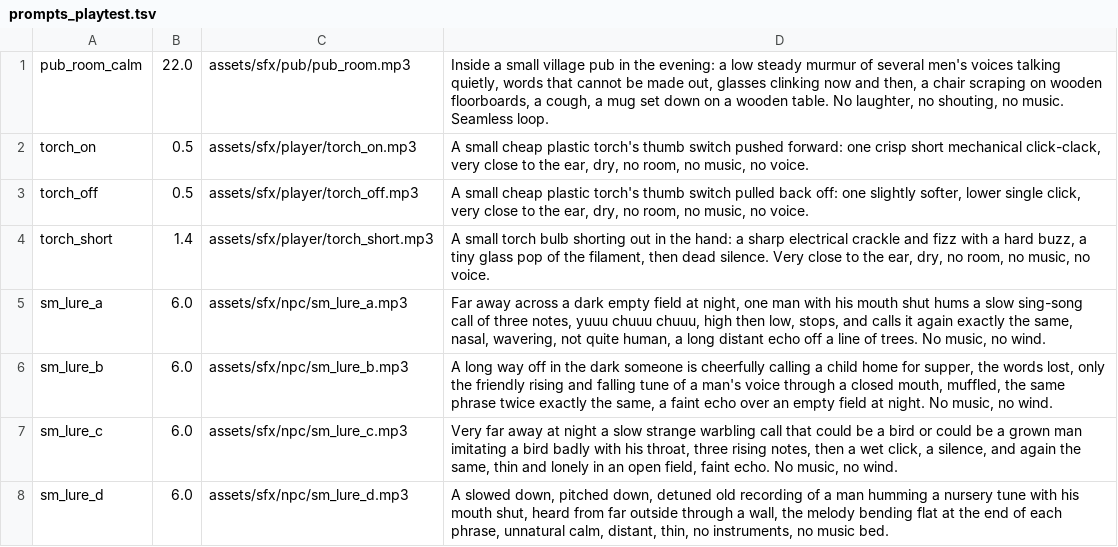
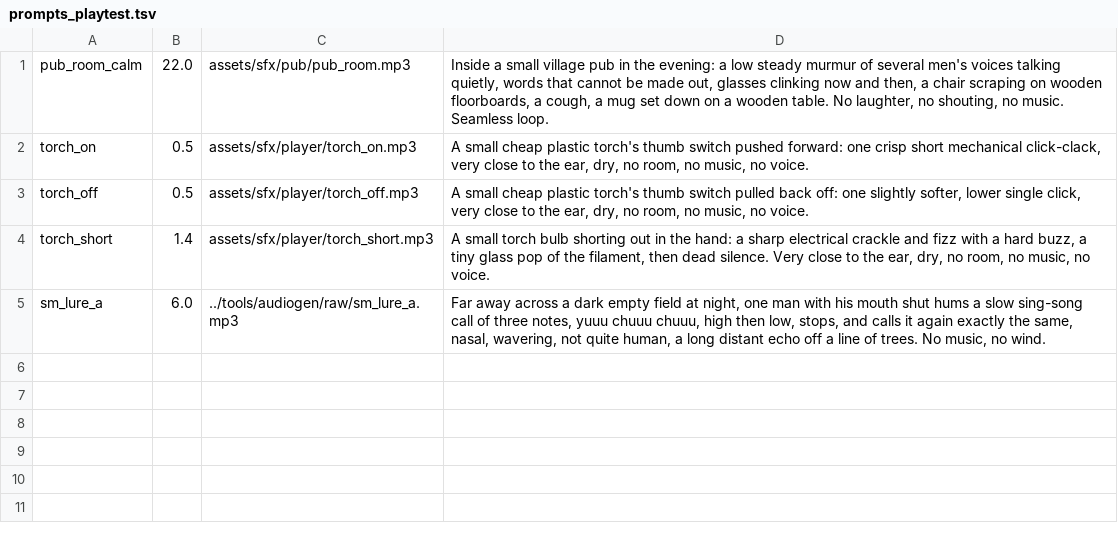
Before and after one commit to risafuranku/summercamp, a TSV file: tools/audiogen/prompts_playtest.tsv, drawn as a sheet.

```diff
--- a/tools/audiogen/prompts_playtest.tsv
+++ b/tools/audiogen/prompts_playtest.tsv
@@ -4,5 +4,2 @@ torch_off	0.5	assets/sfx/player/torch_off.mp3	A small cheap plastic torch's thum
 torch_short	1.4	assets/sfx/player/torch_short.mp3	A small torch bulb shorting out in the hand: a sharp electrical crackle and fizz with a hard buzz, a tiny glass pop of the filament, then dead silence. Very close to the ear, dry, no room, no music, no voice.
-sm_lure_a	6.0	assets/sfx/npc/sm_lure_a.mp3	Far away across a dark empty field at night, one man with his mouth shut hums a slow sing-song call of three notes, yuuu chuuu chuuu, high then low, stops, and calls it again exactly the same, nasal, wavering, not quite human, a long distant echo off a line of trees. No music, no wind.
-sm_lure_b	6.0	assets/sfx/npc/sm_lure_b.mp3	A long way off in the dark someone is cheerfully calling a child home for supper, the words lost, only the friendly rising and falling tune of a man's voice through a closed mouth, muffled, the same phrase twice exactly the same, a faint echo over an empty field at night. No music, no wind.
-sm_lure_c	6.0	assets/sfx/npc/sm_lure_c.mp3	Very far away at night a slow strange warbling call that could be a bird or could be a grown man imitating a bird badly with his throat, three rising notes, then a wet click, a silence, and again the same, thin and lonely in an open field, faint echo. No music, no wind.
-sm_lure_d	6.0	assets/sfx/npc/sm_lure_d.mp3	A slowed down, pitched down, detuned old recording of a man humming a nursery tune with his mouth shut, heard from far outside through a wall, the melody bending flat at the end of each phrase, unnatural calm, distant, thin, no instruments, no music bed.
+sm_lure_a	6.0	../tools/audiogen/raw/sm_lure_a.mp3	Far away across a dark empty field at night, one man with his mouth shut hums a slow sing-song call of three notes, yuuu chuuu chuuu, high then low, stops, and calls it again exactly the same, nasal, wavering, not quite human, a long distant echo off a line of trees. No music, no wind.
```
Also changed, not shown: 33 other files.
